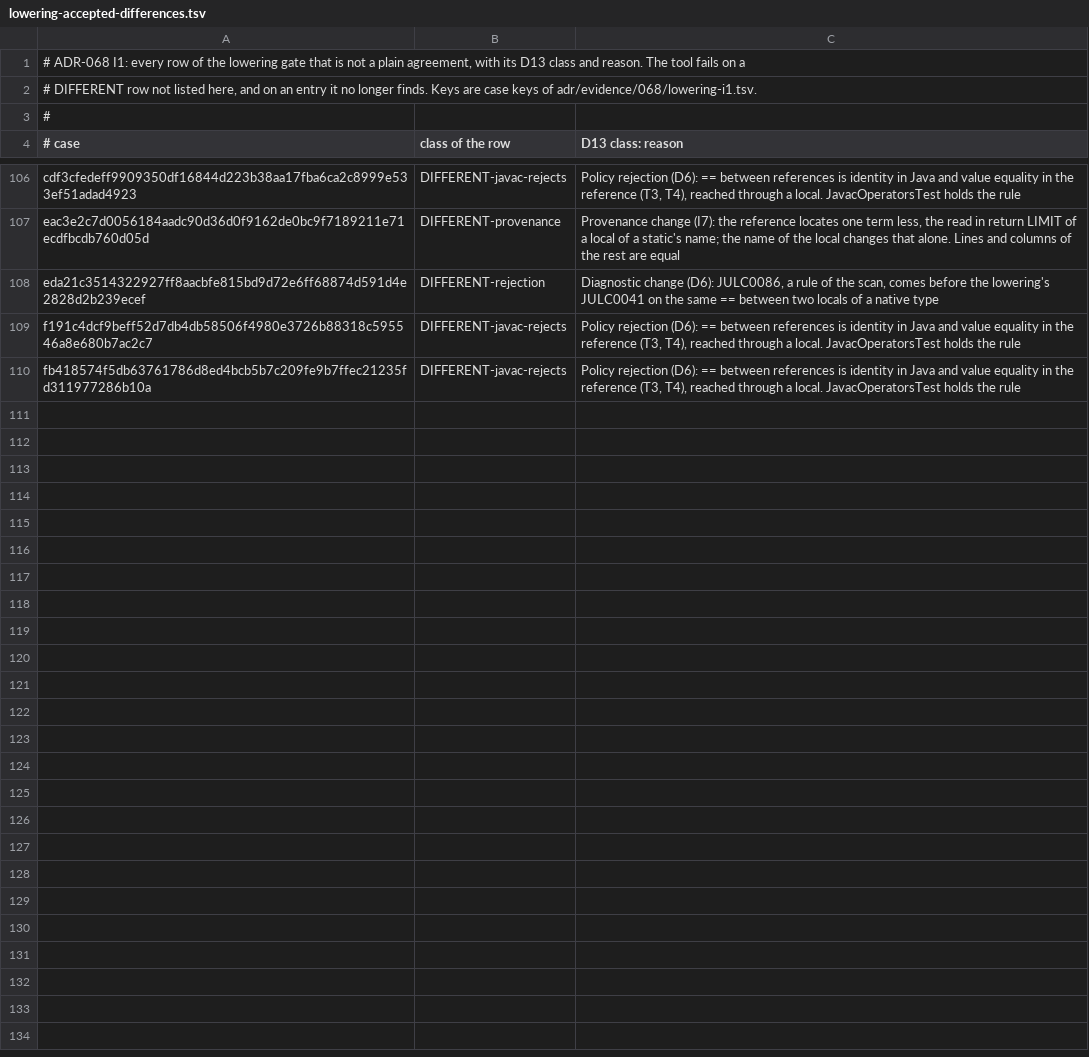
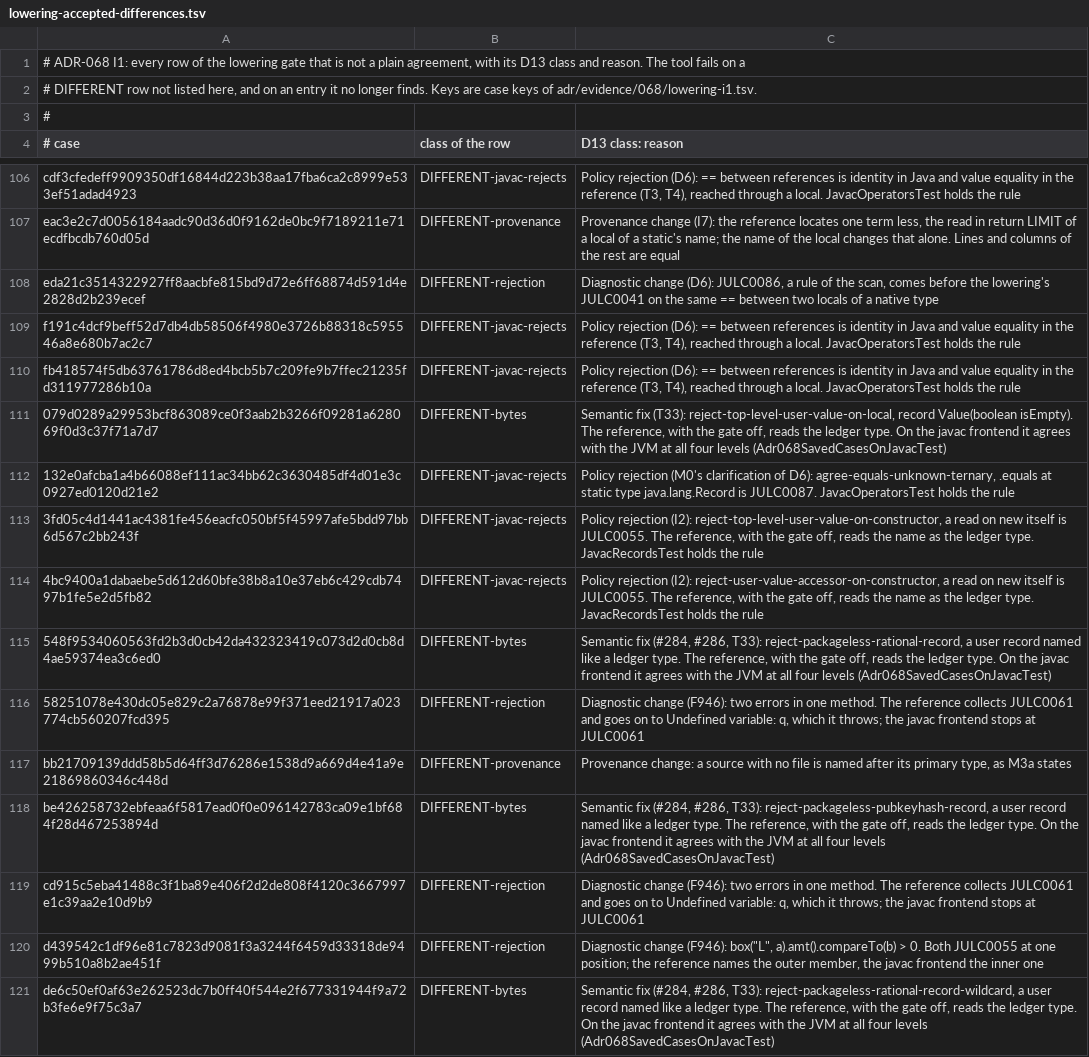
Before and after one commit to bloxbean/julc, a TSV file: adr/evidence/068/lowering-accepted-differences.tsv, drawn as a sheet; only a part is shown, gaps mark what is left out; the diff covers the shown part only.

```diff
--- a/adr/evidence/068/lowering-accepted-differences.tsv
+++ b/adr/evidence/068/lowering-accepted-differences.tsv
@@ -110 +110,12 @@ f191c4dcf9beff52d7db4db58506f4980e3726b88318c595546a8e680b7ac2c7	DIFFERENT-javac
 fb418574f5db63761786d8ed4bcb5b7c209fe9b7ffec21235fd311977286b10a	DIFFERENT-javac-rejects	Policy rejection (D6): == between references is identity in Java and value equality in the reference (T3, T4), reached through a local. JavacOperatorsTest holds the rule
+079d0289a29953bcf863089ce0f3aab2b3266f09281a628069f0d3c37f71a7d7	DIFFERENT-bytes	Semantic fix (T33): reject-top-level-user-value-on-local, record Value(boolean isEmpty). The reference, with the gate off, reads the ledger type. On the javac frontend it agrees with the JVM at all four levels (Adr068SavedCasesOnJavacTest)
+132e0afcba1a4b66088ef111ac34bb62c3630485df4d01e3c0927ed0120d21e2	DIFFERENT-javac-rejects	Policy rejection (M0's clarification of D6): agree-equals-unknown-ternary, .equals at static type java.lang.Record is JULC0087. JavacOperatorsTest holds the rule
+3fd05c4d1441ac4381fe456eacfc050bf5f45997afe5bdd97bb6d567c2bb243f	DIFFERENT-javac-rejects	Policy rejection (I2): reject-top-level-user-value-on-constructor, a read on new itself is JULC0055. The reference, with the gate off, reads the name as the ledger type. JavacRecordsTest holds the rule
+4bc9400a1dabaebe5d612d60bfe38b8a10e37eb6c429cdb7497b1fe5e2d5fb82	DIFFERENT-javac-rejects	Policy rejection (I2): reject-user-value-accessor-on-constructor, a read on new itself is JULC0055. The reference, with the gate off, reads the name as the ledger type. JavacRecordsTest holds the rule
+548f9534060563fd2b3d0cb42da432323419c073d2d0cb8d4ae59374ea3c6ed0	DIFFERENT-bytes	Semantic fix (#284, #286, T33): reject-packageless-rational-record, a user record named like a ledger type. The reference, with the gate off, reads the ledger type. On the javac frontend it agrees with the JVM at all four levels (Adr068SavedCasesOnJavacTest)
+58251078e430dc05e829c2a76878e99f371eed21917a023774cb560207fcd395	DIFFERENT-rejection	Diagnostic change (F946): two errors in one method. The reference collects JULC0061 and goes on to Undefined variable: q, which it throws; the javac frontend stops at JULC0061
+bb21709139ddd58b5d64ff3d76286e1538d9a669d4e41a9e21869860346c448d	DIFFERENT-provenance	Provenance change: a source with no file is named after its primary type, as M3a states
+be426258732ebfeaa6f5817ead0f0e096142783ca09e1bf684f28d467253894d	DIFFERENT-bytes	Semantic fix (#284, #286, T33): reject-packageless-pubkeyhash-record, a user record named like a ledger type. The reference, with the gate off, reads the ledger type. On the javac frontend it agrees with the JVM at all four levels (Adr068SavedCasesOnJavacTest)
+cd915c5eba41488c3f1ba89e406f2d2de808f4120c3667997e1c39aa2e10d9b9	DIFFERENT-rejection	Diagnostic change (F946): two errors in one method. The reference collects JULC0061 and goes on to Undefined variable: q, which it throws; the javac frontend stops at JULC0061
+d439542c1df96e81c7823d9081f3a3244f6459d33318de9499b510a8b2ae451f	DIFFERENT-rejection	Diagnostic change (F946): box("L", a).amt().compareTo(b) > 0. Both JULC0055 at one position; the reference names the outer member, the javac frontend the inner one
+de6c50ef0af63e262523dc7b0ff40f544e2f677331944f9a72b3fe6e9f75c3a7	DIFFERENT-bytes	Semantic fix (#284, #286, T33): reject-packageless-rational-record-wildcard, a user record named like a ledger type. The reference, with the gate off, reads the ledger type. On the javac frontend it agrees with the JVM at all four levels (Adr068SavedCasesOnJavacTest)
```
Also changed, not shown: 10 added rows elsewhere in this file, adr/evidence/068/ledger-b3-budget.tsv, adr/evidence/068/ledger-b3-semantic.tsv, 8 other files.
